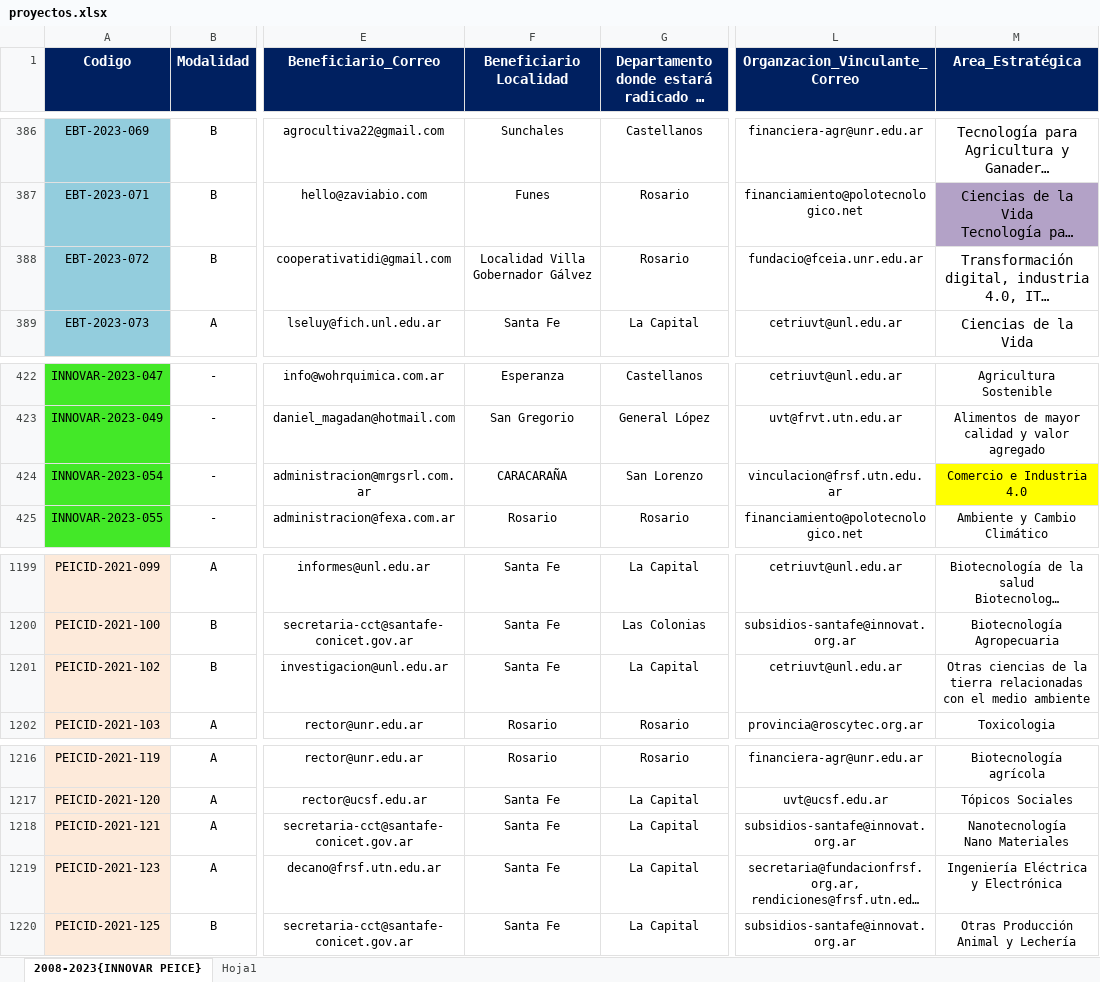
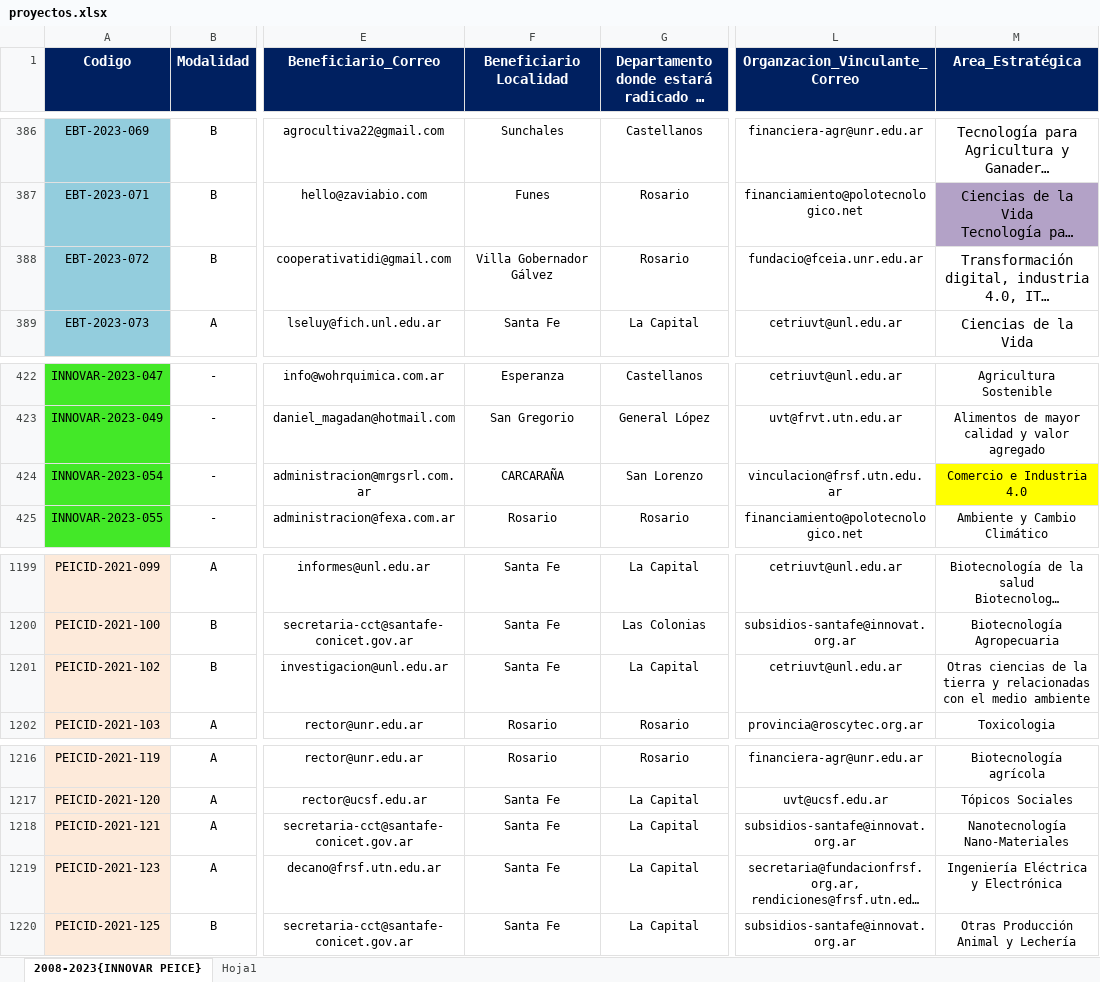
Before and after one commit to maty670/BaseDeDatos, an Excel workbook: TABLAS EXCEL/Proyectos/2020-2023/proyectos.xlsx, sheet 2008-2023{INNOVAR PEICE}, drawn as a sheet; only a part is shown, gaps mark what is left out; long unchanged cells end in …; values as stored, in another font and other column widths than the file's, no borders; ↵ is a line break in a cell; the diff names each change by its address in the sheet, - before the commit and + after, or states it on an @@ line.

```diff
--- a/TABLAS EXCEL/Proyectos/2020-2023/proyectos.xlsx (sheet 2008-2023{INNOVAR PEICE})
+++ b/TABLAS EXCEL/Proyectos/2020-2023/proyectos.xlsx (sheet 2008-2023{INNOVAR PEICE})
-F388 (Beneficiario Localidad): Localidad Villa Gobernador Gálvez
+F388 (Beneficiario Localidad): Villa Gobernador Gálvez
-F424 (Beneficiario Localidad): CARACARAÑA
+F424 (Beneficiario Localidad): CARCARAÑA
-M1201 (Area_Estratégica): …la tierra relacionadas con…
+M1201 (Area_Estratégica): …la tierra y relacionadas con…
-M1218 (Area_Estratégica): Nanotecnología ↵ Nano Materiales
+M1218 (Area_Estratégica): Nanotecnología ↵ Nano-Materiales
```
Also changed, not shown: TABLAS EXCEL/Proyectos/2008-2019/proyectos.xlsx, 6 other files.
